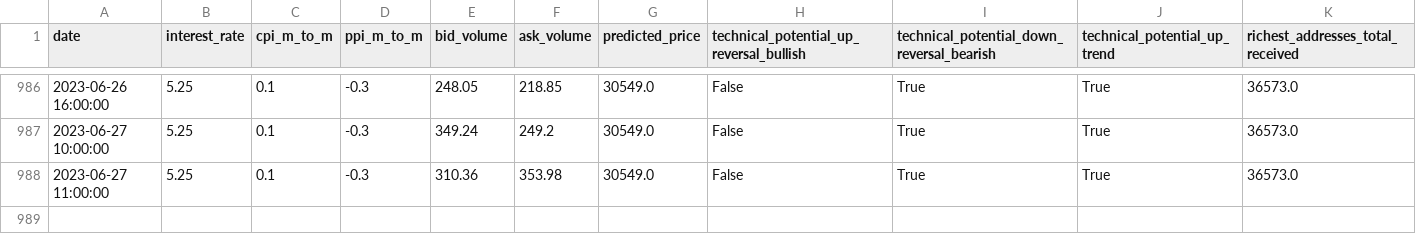
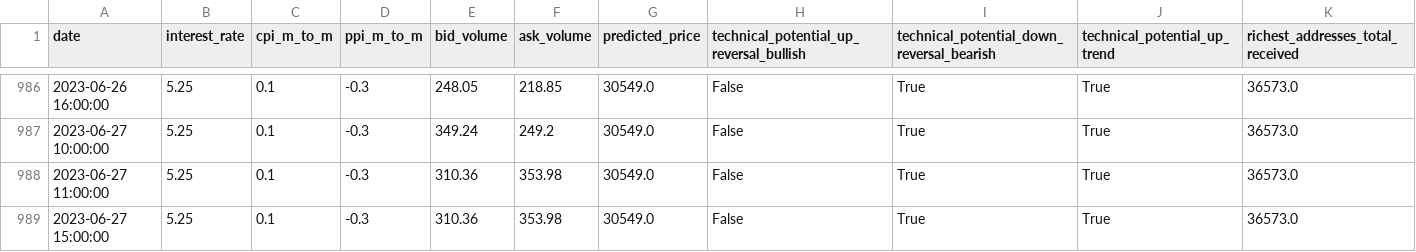
Before and after one commit to williamnordberg/adam_trader, a CSV file: data/database.csv, drawn as a sheet; only a part is shown, gaps mark what is left out; rows hold the shown columns only; the diff names each change by its address in the sheet, - before the commit and + after, or states it on an @@ line.

```diff
--- a/data/database.csv
+++ b/data/database.csv
+row 989: 2023-06-27 15:00:00 | 5.25 | 0.1 | -0.3 | 310.36 | 353.98 | 30549.0 | False | True | True | 36573.0
```
Also changed, not shown: data/latest_info_saved.csv, 6 other files.
